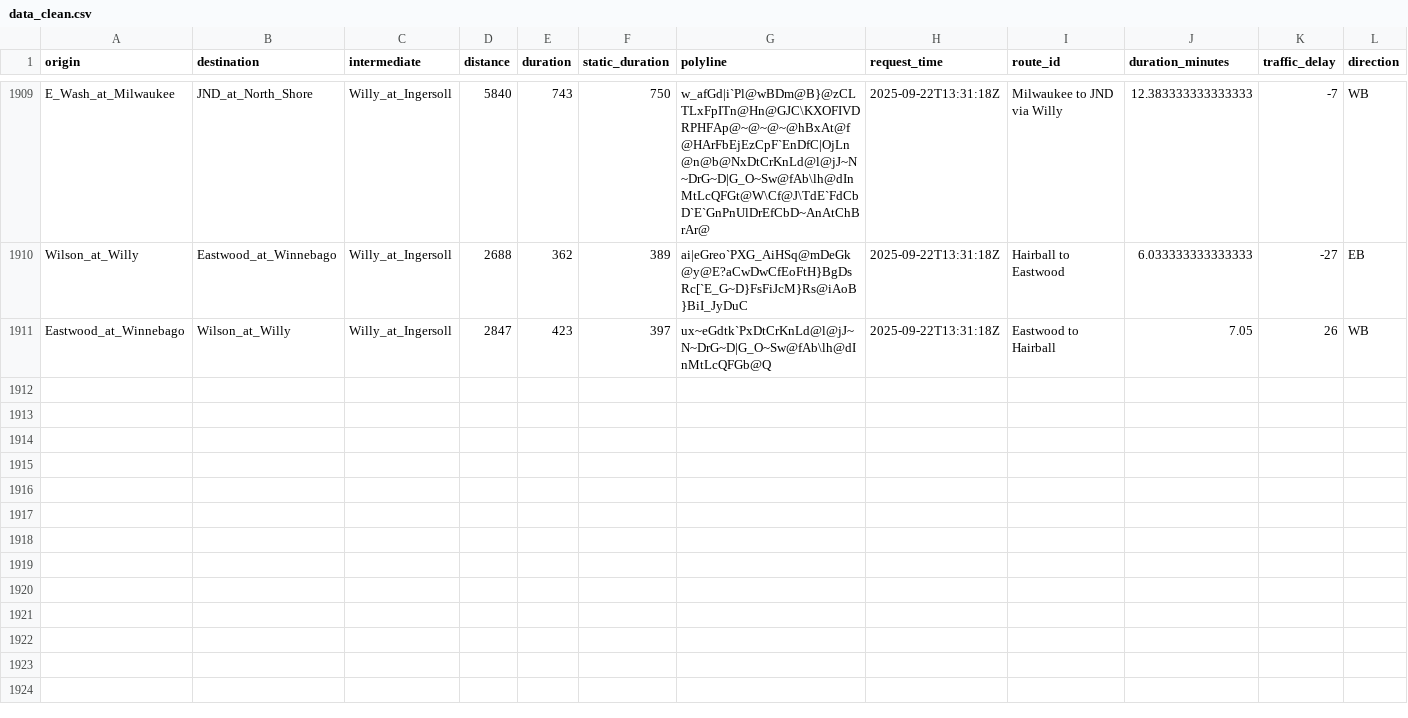
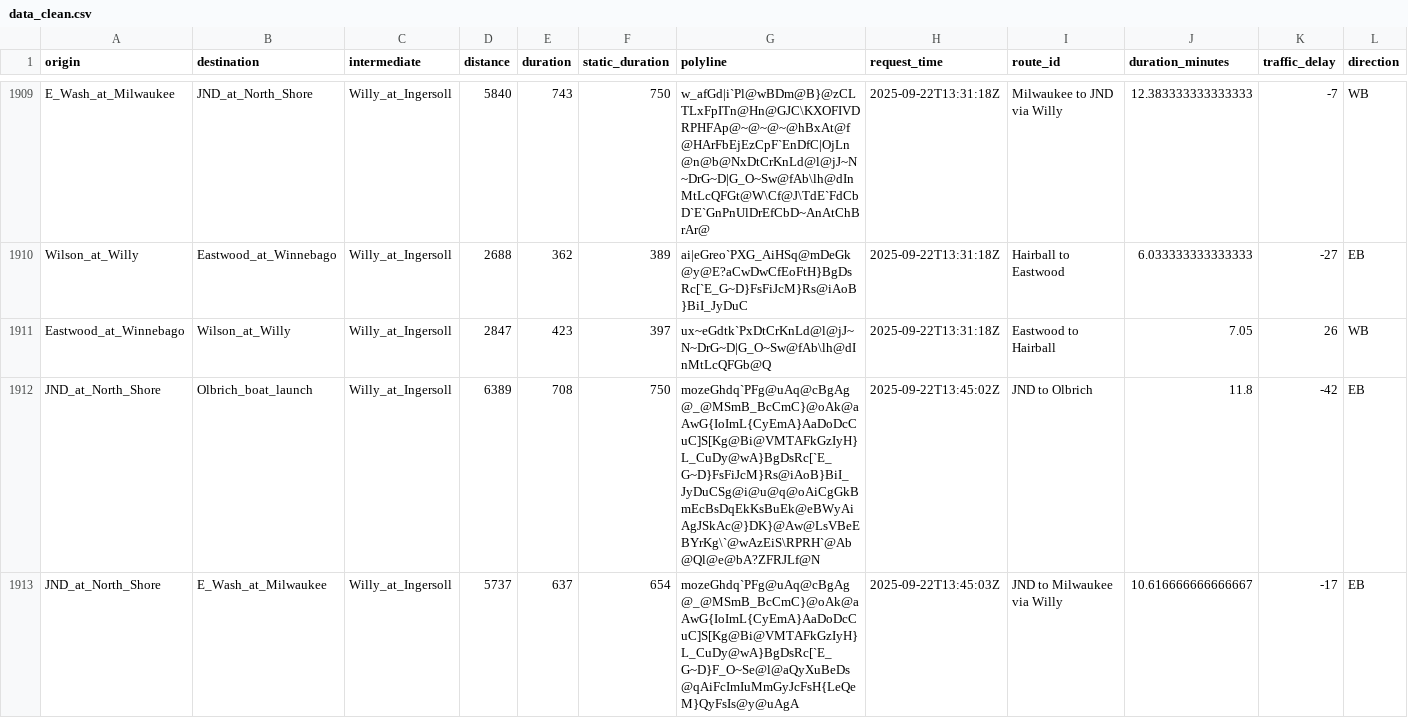
Before and after one commit to vgXhc/willy_street, a CSV file: data/data_clean.csv, drawn as a sheet; only a part is shown, gaps mark what is left out; rows hold the shown columns only; the diff covers the shown part only; the diff names each change by its address in the sheet, - before the commit and + after, or states it on an @@ line.

```diff
--- a/data/data_clean.csv
+++ b/data/data_clean.csv
+row 1912: JND_at_North_Shore | Olbrich_boat_launch | Willy_at_Ingersoll | 6389 | 708 | 750 | mozeGhdq`PFg@uAq@cBgAg@_@MSmB_BcCmC}@oAk@aAwG{IoImL{CyEmA}AaDoDcCuC]S[Kg@Bi@VMTAFkGzIyH}L_CuDy@wA}BgDsRc[`E_G~D}FsFiJcM}Rs@iAoB}BiI_JyDuCSg@i@u@q@oAiCgGkBmEcBsDqEkKsBuEk@eBWyAiAgJSkAc@}DK}@Aw@LsVBeEBYrKg\`@wAzEiS\RPRH`@Ab@Ql@e@bA?ZFRJLf@N | 2025-09-22T13:45:02Z | JND to Olbrich | 11.8 | -42 | EB
+row 1913: JND_at_North_Shore | E_Wash_at_Milwaukee | Willy_at_Ingersoll | 5737 | 637 | 654 | mozeGhdq`PFg@uAq@cBgAg@_@MSmB_BcCmC}@oAk@aAwG{IoImL{CyEmA}AaDoDcCuC]S[Kg@Bi@VMTAFkGzIyH}L_CuDy@wA}BgDsRc[`E_G~D}F_O~Se@l@aQyXuBeDs@qAiFcImIuMmGyJcFsH{LeQeM}QyFsIs@y@uAgA | 2025-09-22T13:45:03Z | JND to Milwaukee via Willy | 10.616666666666667 | -17 | EB
```
Also changed, not shown: 6 added rows elsewhere in this file, data/data_raw.csv, 1 other file.
